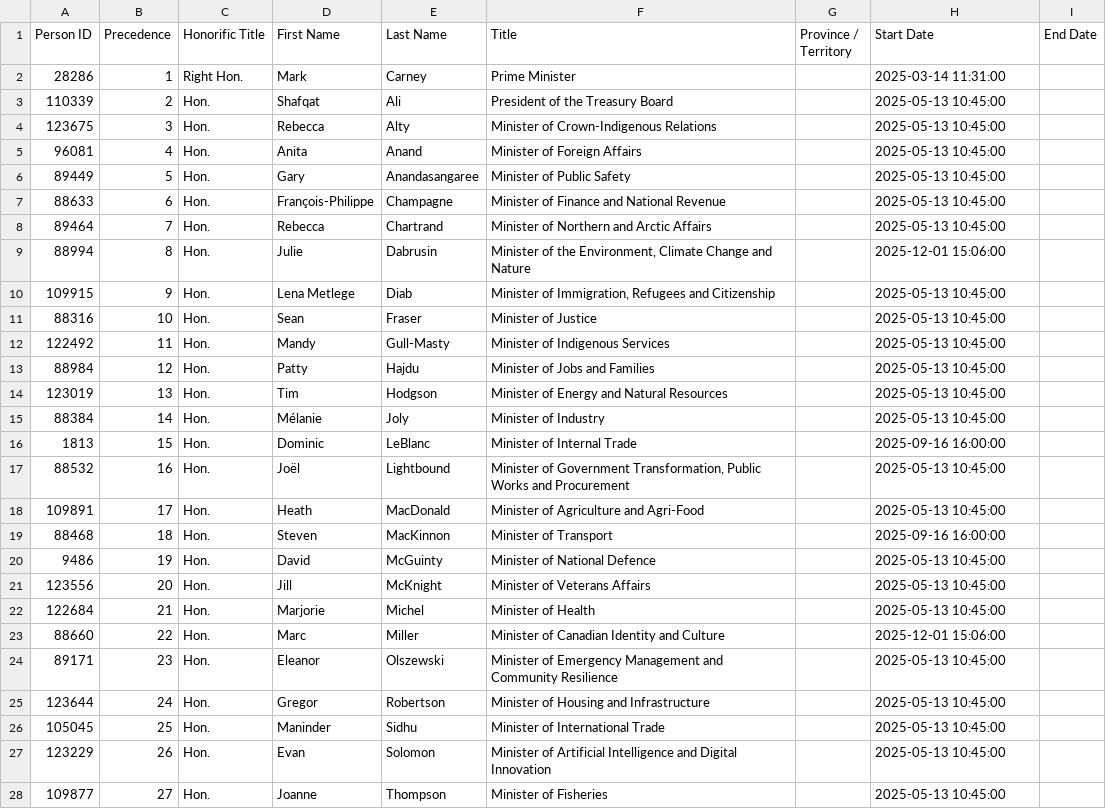
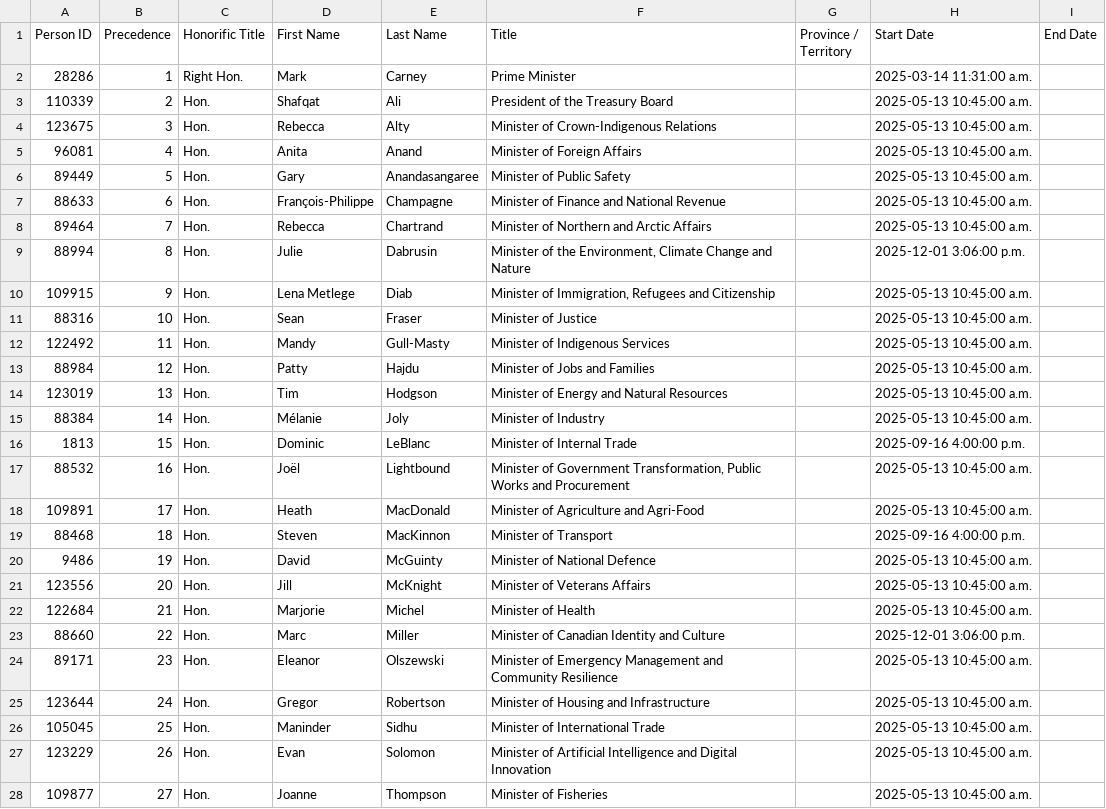
Before and after one commit to CPDI-CPDI/GCOrgName, a CSV file: Resources/lead_ministries_en.csv, drawn as a sheet; only a part is shown; the diff covers the shown part only.

```diff
--- a/Resources/lead_ministries_en.csv
+++ b/Resources/lead_ministries_en.csv
@@ -1,28 +1,28 @@
 Person ID,Precedence,Honorific Title,First Name,Last Name,Title,Province / Territory,Start Date,End Date
-28286,1,Right Hon.,Mark,Carney,Prime Minister,,2025-03-14 11:31:00,
-110339,2,Hon.,Shafqat,Ali,President of the Treasury Board,,2025-05-13 10:45:00,
-123675,3,Hon.,Rebecca,Alty,Minister of Crown-Indigenous Relations,,2025-05-13 10:45:00,
-96081,4,Hon.,Anita,Anand,Minister of Foreign Affairs,,2025-05-13 10:45:00,
-89449,5,Hon.,Gary,Anandasangaree,Minister of Public Safety,,2025-05-13 10:45:00,
-88633,6,Hon.,François-Philippe,Champagne,Minister of Finance and National Revenue,,2025-05-13 10:45:00,
-89464,7,Hon.,Rebecca,Chartrand,Minister of Northern and Arctic Affairs,,2025-05-13 10:45:00,
-88994,8,Hon.,Julie,Dabrusin,"Minister of the Environment, Climate Change and Nature",,2025-12-01 15:06:00,
-109915,9,Hon.,Lena Metlege,Diab,"Minister of Immigration, Refugees and Citizenship",,2025-05-13 10:45:00,
-88316,10,Hon.,Sean,Fraser,Minister of Justice,,2025-05-13 10:45:00,
-122492,11,Hon.,Mandy,Gull-Masty,Minister of Indigenous Services,,2025-05-13 10:45:00,
-88984,12,Hon.,Patty,Hajdu,Minister of Jobs and Families,,2025-05-13 10:45:00,
-123019,13,Hon.,Tim,Hodgson,Minister of Energy and Natural Resources,,2025-05-13 10:45:00,
-88384,14,Hon.,Mélanie,Joly,Minister of Industry,,2025-05-13 10:45:00,
-1813,15,Hon.,Dominic,LeBlanc,Minister of Internal Trade,,2025-09-16 16:00:00,
-88532,16,Hon.,Joël,Lightbound,"Minister of Government Transformation, Public Works and Procurement",,2025-05-13 10:45:00,
-109891,17,Hon.,Heath,MacDonald,Minister of Agriculture and Agri-Food,,2025-05-13 10:45:00,
-88468,18,Hon.,Steven,MacKinnon,Minister of Transport,,2025-09-16 16:00:00,
-9486,19,Hon.,David,McGuinty,Minister of National Defence,,2025-05-13 10:45:00,
-123556,20,Hon.,Jill,McKnight,Minister of Veterans Affairs,,2025-05-13 10:45:00,
-122684,21,Hon.,Marjorie,Michel,Minister of Health,,2025-05-13 10:45:00,
-88660,22,Hon.,Marc,Miller,Minister of Canadian Identity and Culture,,2025-12-01 15:06:00,
-89171,23,Hon.,Eleanor,Olszewski,Minister of Emergency Management and Community Resilience,,2025-05-13 10:45:00,
-123644,24,Hon.,Gregor,Robertson,Minister of Housing and Infrastructure,,2025-05-13 10:45:00,
-105045,25,Hon.,Maninder,Sidhu,Minister of International Trade,,2025-05-13 10:45:00,
-123229,26,Hon.,Evan,Solomon,Minister of Artificial Intelligence and Digital Innovation,,2025-05-13 10:45:00,
-109877,27,Hon.,Joanne,Thompson,Minister of Fisheries,,2025-05-13 10:45:00,
+28286,1,Right Hon.,Mark,Carney,Prime Minister,,2025-03-14 11:31:00 a.m.,
+110339,2,Hon.,Shafqat,Ali,President of the Treasury Board,,2025-05-13 10:45:00 a.m.,
+123675,3,Hon.,Rebecca,Alty,Minister of Crown-Indigenous Relations,,2025-05-13 10:45:00 a.m.,
+96081,4,Hon.,Anita,Anand,Minister of Foreign Affairs,,2025-05-13 10:45:00 a.m.,
+89449,5,Hon.,Gary,Anandasangaree,Minister of Public Safety,,2025-05-13 10:45:00 a.m.,
+88633,6,Hon.,François-Philippe,Champagne,Minister of Finance and National Revenue,,2025-05-13 10:45:00 a.m.,
+89464,7,Hon.,Rebecca,Chartrand,Minister of Northern and Arctic Affairs,,2025-05-13 10:45:00 a.m.,
+88994,8,Hon.,Julie,Dabrusin,"Minister of the Environment, Climate Change and Nature",,2025-12-01 3:06:00 p.m.,
+109915,9,Hon.,Lena Metlege,Diab,"Minister of Immigration, Refugees and Citizenship",,2025-05-13 10:45:00 a.m.,
+88316,10,Hon.,Sean,Fraser,Minister of Justice,,2025-05-13 10:45:00 a.m.,
+122492,11,Hon.,Mandy,Gull-Masty,Minister of Indigenous Services,,2025-05-13 10:45:00 a.m.,
+88984,12,Hon.,Patty,Hajdu,Minister of Jobs and Families,,2025-05-13 10:45:00 a.m.,
+123019,13,Hon.,Tim,Hodgson,Minister of Energy and Natural Resources,,2025-05-13 10:45:00 a.m.,
+88384,14,Hon.,Mélanie,Joly,Minister of Industry,,2025-05-13 10:45:00 a.m.,
+1813,15,Hon.,Dominic,LeBlanc,Minister of Internal Trade,,2025-09-16 4:00:00 p.m.,
+88532,16,Hon.,Joël,Lightbound,"Minister of Government Transformation, Public Works and Procurement",,2025-05-13 10:45:00 a.m.,
+109891,17,Hon.,Heath,MacDonald,Minister of Agriculture and Agri-Food,,2025-05-13 10:45:00 a.m.,
+88468,18,Hon.,Steven,MacKinnon,Minister of Transport,,2025-09-16 4:00:00 p.m.,
+9486,19,Hon.,David,McGuinty,Minister of National Defence,,2025-05-13 10:45:00 a.m.,
+123556,20,Hon.,Jill,McKnight,Minister of Veterans Affairs,,2025-05-13 10:45:00 a.m.,
+122684,21,Hon.,Marjorie,Michel,Minister of Health,,2025-05-13 10:45:00 a.m.,
+88660,22,Hon.,Marc,Miller,Minister of Canadian Identity and Culture,,2025-12-01 3:06:00 p.m.,
+89171,23,Hon.,Eleanor,Olszewski,Minister of Emergency Management and Community Resilience,,2025-05-13 10:45:00 a.m.,
+123644,24,Hon.,Gregor,Robertson,Minister of Housing and Infrastructure,,2025-05-13 10:45:00 a.m.,
+105045,25,Hon.,Maninder,Sidhu,Minister of International Trade,,2025-05-13 10:45:00 a.m.,
+123229,26,Hon.,Evan,Solomon,Minister of Artificial Intelligence and Digital Innovation,,2025-05-13 10:45:00 a.m.,
+109877,27,Hon.,Joanne,Thompson,Minister of Fisheries,,2025-05-13 10:45:00 a.m.,
```
Also changed, not shown: 11 added rows elsewhere in this file, Resources/infobase_en.csv, Resources/infobase_fr.csv, 1 other file.
